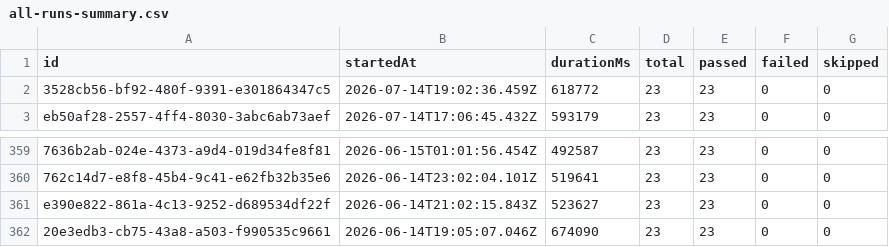
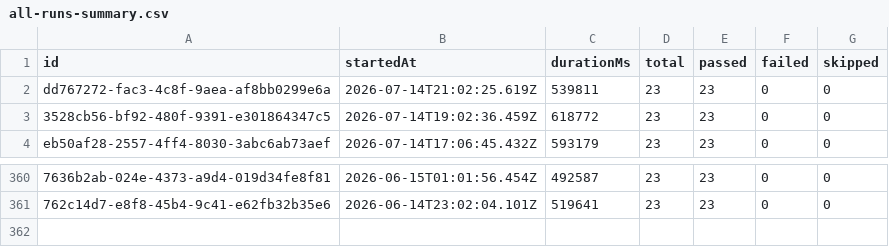
Before and after one commit to Shunyalabsai/widgets-automation, a CSV file: docs/exports/all-runs-summary.csv, drawn as a sheet; only a part is shown, gaps mark what is left out; removed rows and columns are numbered as before the commit, all else as after; the diff names each change by its address in the sheet, - before the commit and + after, or states it on an @@ line.

```diff
--- a/docs/exports/all-runs-summary.csv
+++ b/docs/exports/all-runs-summary.csv
+row 2: dd767272-fac3-4c8f-9aea-af8bb0299e6a | 2026-07-14T21:02:25.619Z | 539811 | 23 | 23 | 0 | 0
-row 361: e390e822-861a-4c13-9252-d689534df22f | 2026-06-14T21:02:15.843Z | 523627 | 23 | 23 | 0 | 0
-row 362: 20e3edb3-cb75-43a8-a503-f990535c9661 | 2026-06-14T19:05:07.046Z | 674090 | 23 | 23 | 0 | 0
```
Also changed, not shown: docs/exports/current-run.csv, 2 other files.
